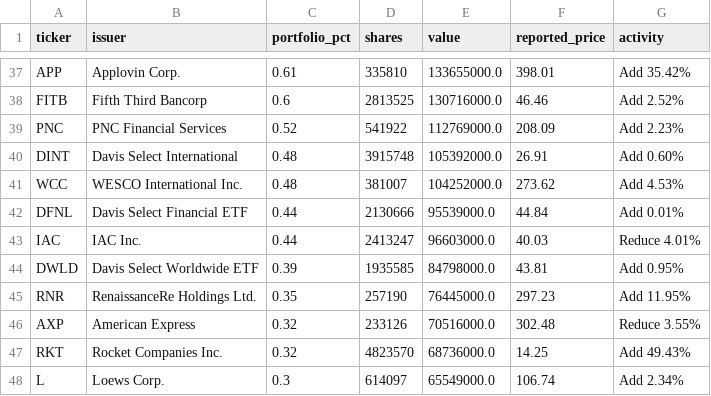
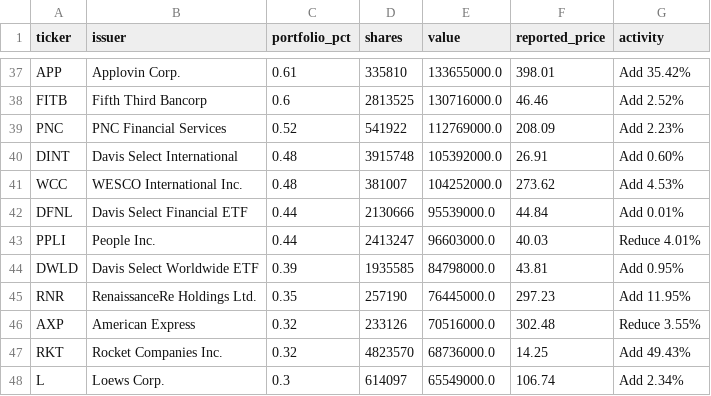
Before and after one commit to Kenneth-Top/13F-Holdings-Analyzer, a CSV file: data/holdings/DAV/2026-Q1.csv, drawn as a sheet; only a part is shown, gaps mark what is left out.

```diff
--- a/data/holdings/DAV/2026-Q1.csv
+++ b/data/holdings/DAV/2026-Q1.csv
@@ -42,3 +42,3 @@ WCC,WESCO International Inc.,0.48,381007,104252000.0,273.62,Add 4.53%
 DFNL,Davis Select Financial ETF,0.44,2130666,95539000.0,44.84,Add 0.01%
-IAC,IAC Inc.,0.44,2413247,96603000.0,40.03,Reduce 4.01%
+PPLI,People Inc.,0.44,2413247,96603000.0,40.03,Reduce 4.01%
 DWLD,Davis Select Worldwide ETF,0.39,1935585,84798000.0,43.81,Add 0.95%
```
Also changed, not shown: data/holdings/CAS/2026-Q1.csv, data/holdings/FE/2026-Q1.csv, 5 other files.
